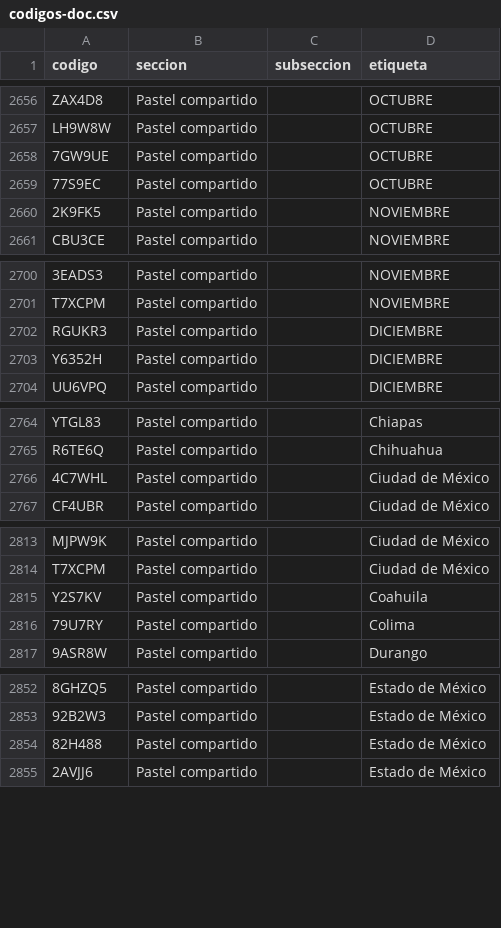
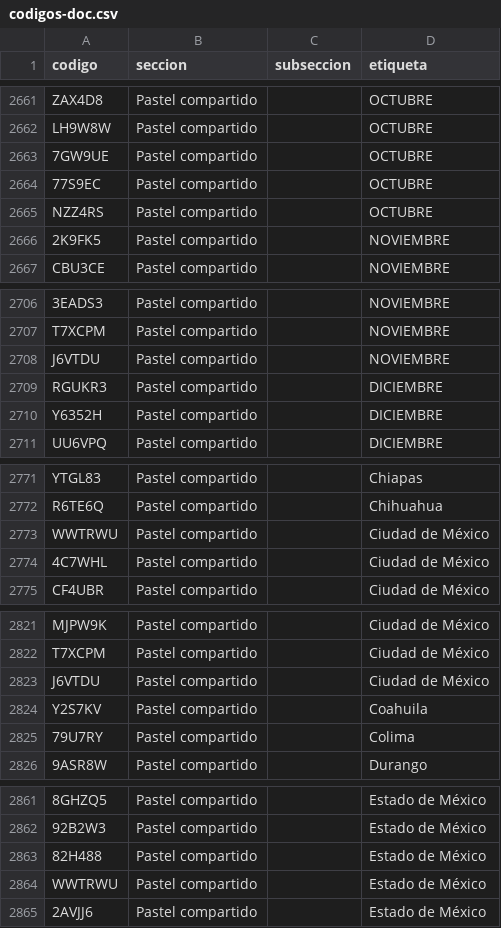
Before and after one commit to chequezeki/espacio-unam-codigos, a CSV file: datos/codigos-doc.csv, drawn as a sheet; only a part is shown, gaps mark what is left out; the diff covers the shown part only; the diff names each change by its address in the sheet, - before the commit and + after, or states it on an @@ line.

```diff
--- a/datos/codigos-doc.csv
+++ b/datos/codigos-doc.csv
+row 2665: NZZ4RS | Pastel compartido |  | OCTUBRE
+row 2708: J6VTDU | Pastel compartido |  | NOVIEMBRE
+row 2773: WWTRWU | Pastel compartido |  | Ciudad de México
+row 2823: J6VTDU | Pastel compartido |  | Ciudad de México
+row 2864: WWTRWU | Pastel compartido |  | Estado de México
```
Also changed, not shown: 9 added rows and 5 edited cells elsewhere in this file, 8 other files.
